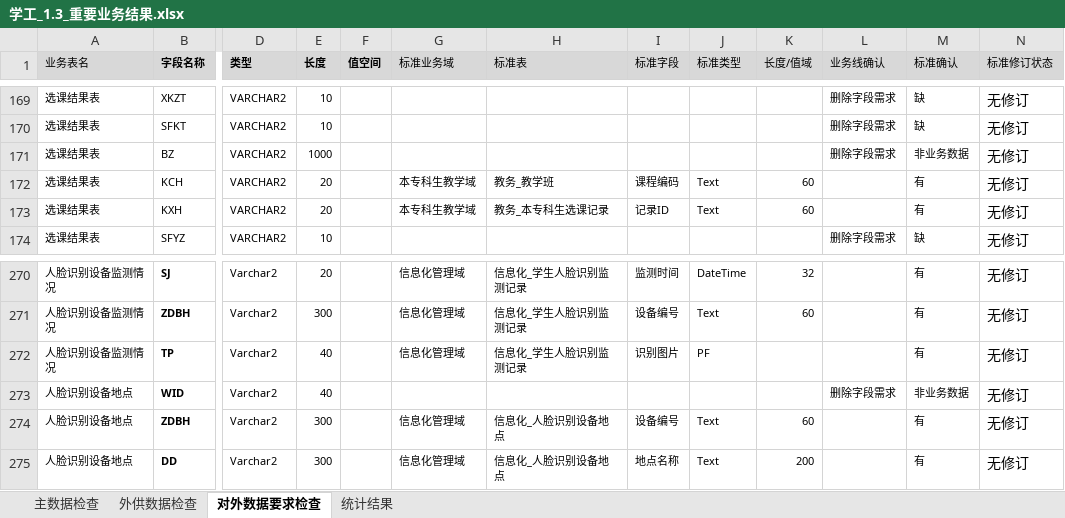
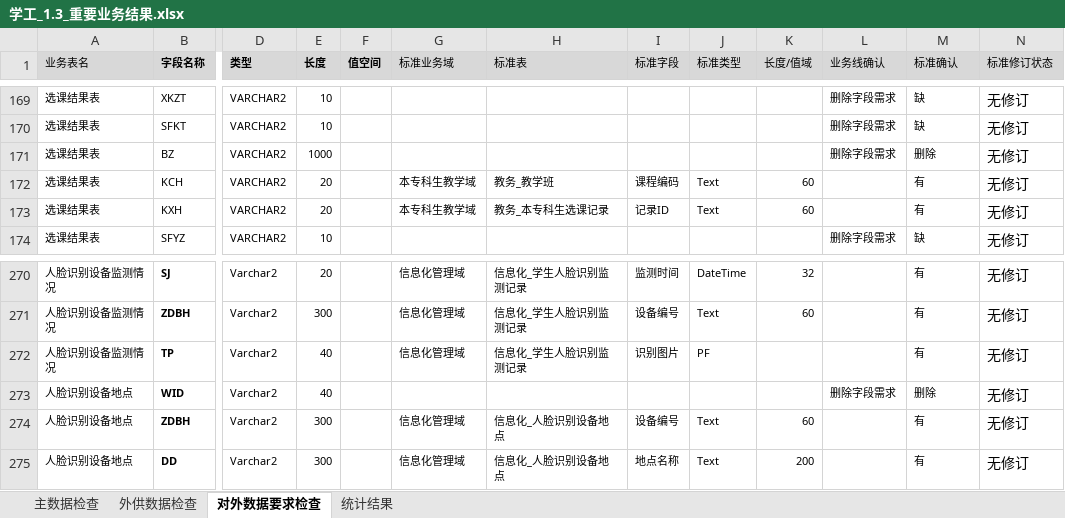
Before and after one commit to zhou-zhichao/flaskWeb, an Excel workbook: file/input/学工_1.3/学工_1.3_重要业务结果.xlsx, sheet 对外数据要求检查, drawn as a sheet; only a part is shown, gaps mark what is left out; values as stored, in another font and other column widths than the file's, no borders; conditional formats not drawn; the diff covers the shown part only; the diff names each change by its address in the sheet, - before the commit and + after, or states it on an @@ line.

Commit message:
增加的逻辑判断到标准修订状态 非业务数据改成删除

```diff
--- a/file/input/学工_1.3/学工_1.3_重要业务结果.xlsx (sheet 对外数据要求检查)
+++ b/file/input/学工_1.3/学工_1.3_重要业务结果.xlsx (sheet 对外数据要求检查)
-M171 (标准确认): 非业务数据
+M171 (标准确认): 删除
-M273 (标准确认): 非业务数据
+M273 (标准确认): 删除
```
Also changed, not shown: 7 edited cells elsewhere in this sheet, file/temp/学工_1.3_外供数据检查确认.xlsx, file/temp/学工_1.3_外供数据检查确认/业务线缺.xlsx, 3 other files.
